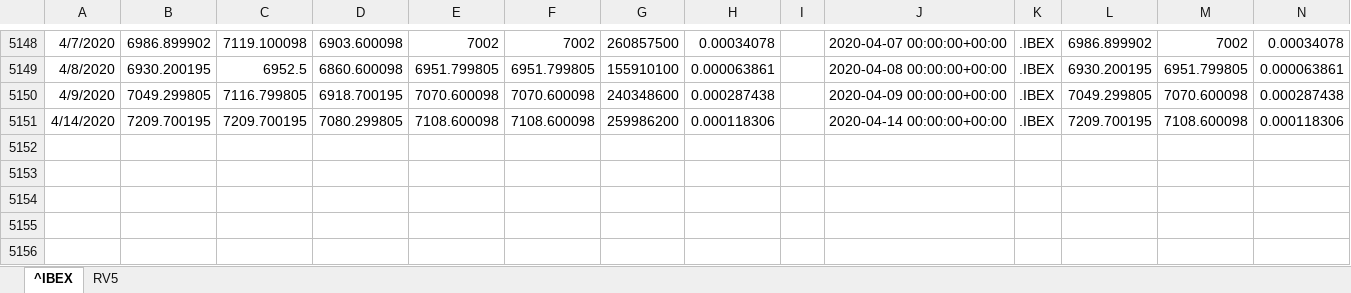
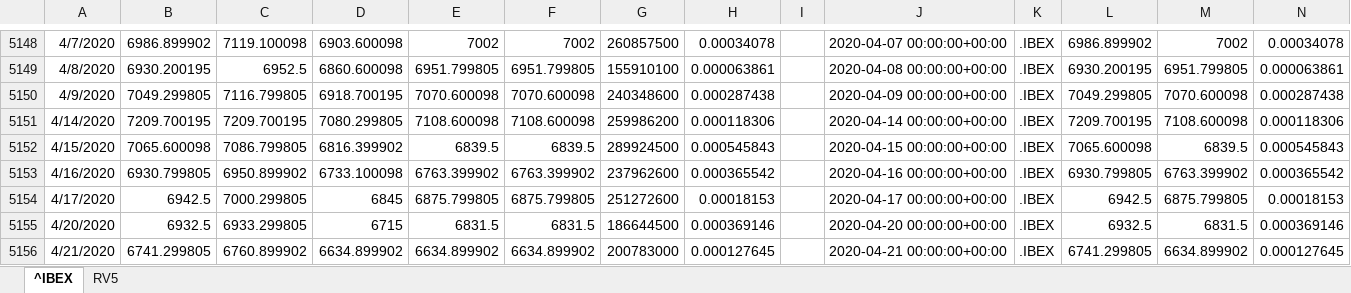
Before and after one commit to chrisyhsun/580, an Excel workbook: data/IBEX processed.xlsx, sheet ^IBEX, drawn as a sheet; only a part is shown, gaps mark what is left out; values as stored, in another font and other column widths than the file's, no borders; the diff names each change by its address in the sheet, - before the commit and + after, or states it on an @@ line.

Commit message:
Updated data and some images

```diff
--- a/data/IBEX processed.xlsx (sheet ^IBEX)
+++ b/data/IBEX processed.xlsx (sheet ^IBEX)
+row 5152: 4/15/2020 | 7065.600098 | 7086.799805 | 6816.399902 | 6839.5 | 6839.5 | 289924500 | 0.000545843 |  | 2020-04-15 00:00:00+00:00 | .IBEX | 7065.600098 | 6839.5 | 0.000545843
+row 5153: 4/16/2020 | 6930.799805 | 6950.899902 | 6733.100098 | 6763.399902 | 6763.399902 | 237962600 | 0.000365542 |  | 2020-04-16 00:00:00+00:00 | .IBEX | 6930.799805 | 6763.399902 | 0.000365542
+row 5154: 4/17/2020 | 6942.5 | 7000.299805 | 6845 | 6875.799805 | 6875.799805 | 251272600 | 0.00018153 |  | 2020-04-17 00:00:00+00:00 | .IBEX | 6942.5 | 6875.799805 | 0.00018153
+row 5155: 4/20/2020 | 6932.5 | 6933.299805 | 6715 | 6831.5 | 6831.5 | 186644500 | 0.000369146 |  | 2020-04-20 00:00:00+00:00 | .IBEX | 6932.5 | 6831.5 | 0.000369146
+row 5156: 4/21/2020 | 6741.299805 | 6760.899902 | 6634.899902 | 6634.899902 | 6634.899902 | 200783000 | 0.000127645 |  | 2020-04-21 00:00:00+00:00 | .IBEX | 6741.299805 | 6634.899902 | 0.000127645
```
Also changed, not shown: data/GSPC processed.xlsx, 13 other files.
